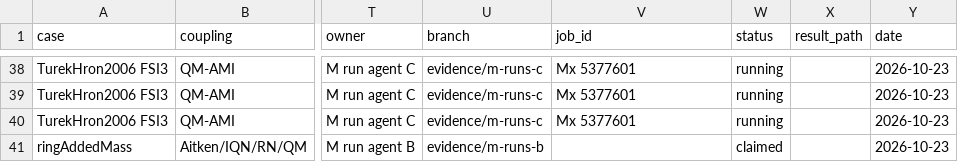
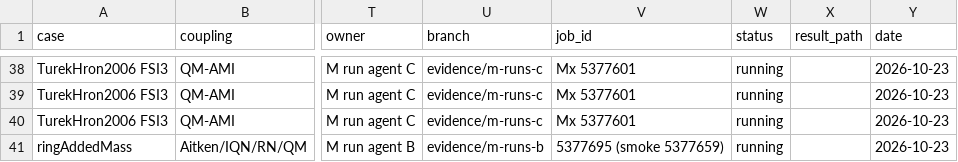
Before and after one commit to philipcardiff/paper-monolithic-fsi, a CSV file: campaign/registry/registry.csv, drawn as a sheet; only a part is shown, gaps mark what is left out; the diff names each change by its address in the sheet, - before the commit and + after, or states it on an @@ line.

```diff
--- a/campaign/registry/registry.csv
+++ b/campaign/registry/registry.csv
-V41 (job_id): (empty)
+V41 (job_id): 5377695 (smoke 5377659)
-W41 (status): claimed
+W41 (status): running
```
